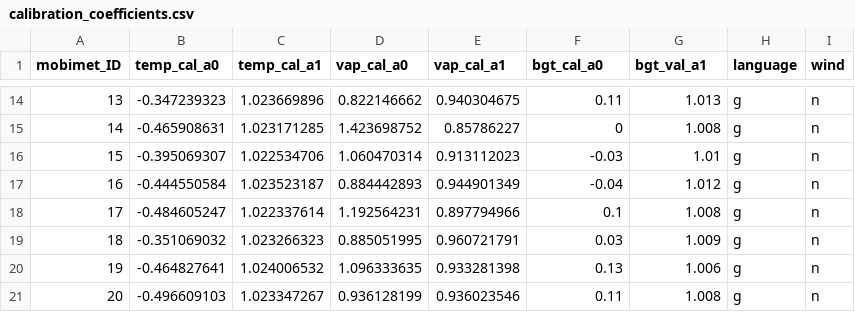
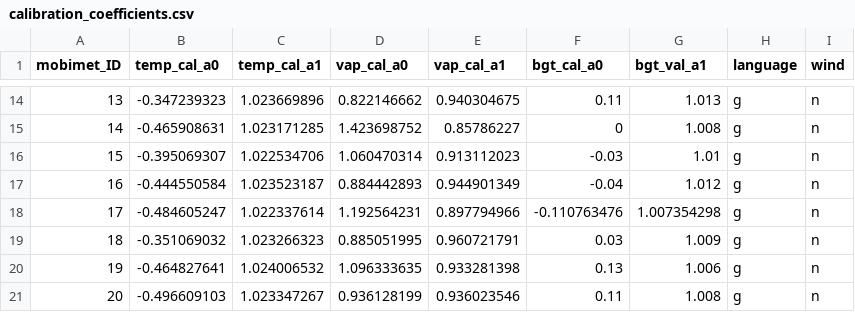
Before and after one commit to markus1203/MoBiMet_update, a CSV file: calibration_coefficients.csv, drawn as a sheet; only a part is shown, gaps mark what is left out.

Commit message:
Update calibration_coefficients.csv

```diff
--- a/calibration_coefficients.csv
+++ b/calibration_coefficients.csv
@@ -17,3 +17,3 @@ mobimet_ID, temp_cal_a0, temp_cal_a1, vap_cal_a0, vap_cal_a1, bgt_cal_a0, bgt_va
 16,-0.444550584,1.023523187,0.884442893,0.944901349,-0.04,1.012,g,n,
-17,-0.484605247,1.022337614,1.192564231,0.897794966,0.1,1.008,g,n,
+17,-0.484605247,1.022337614,1.192564231,0.897794966,-0.110763476,1.007354298,g,n,
 18,-0.351069032,1.023266323,0.885051995,0.960721791,0.03,1.009,g,n,
```
